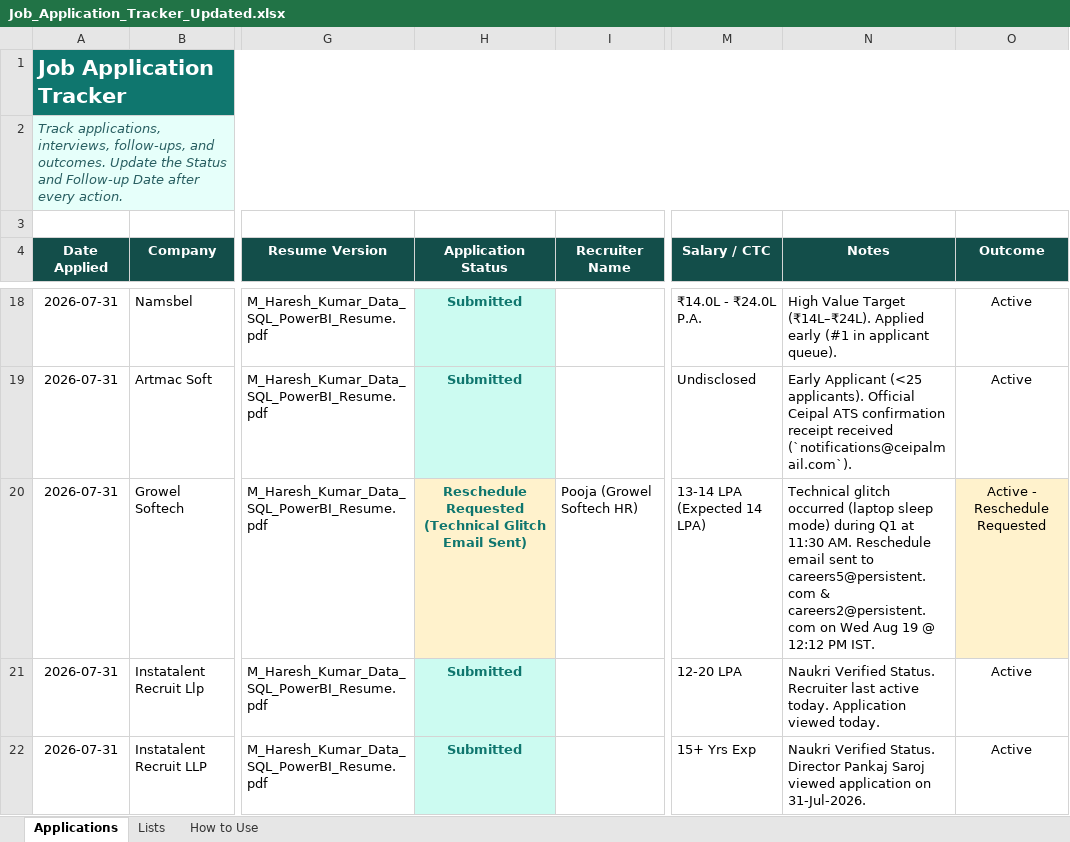
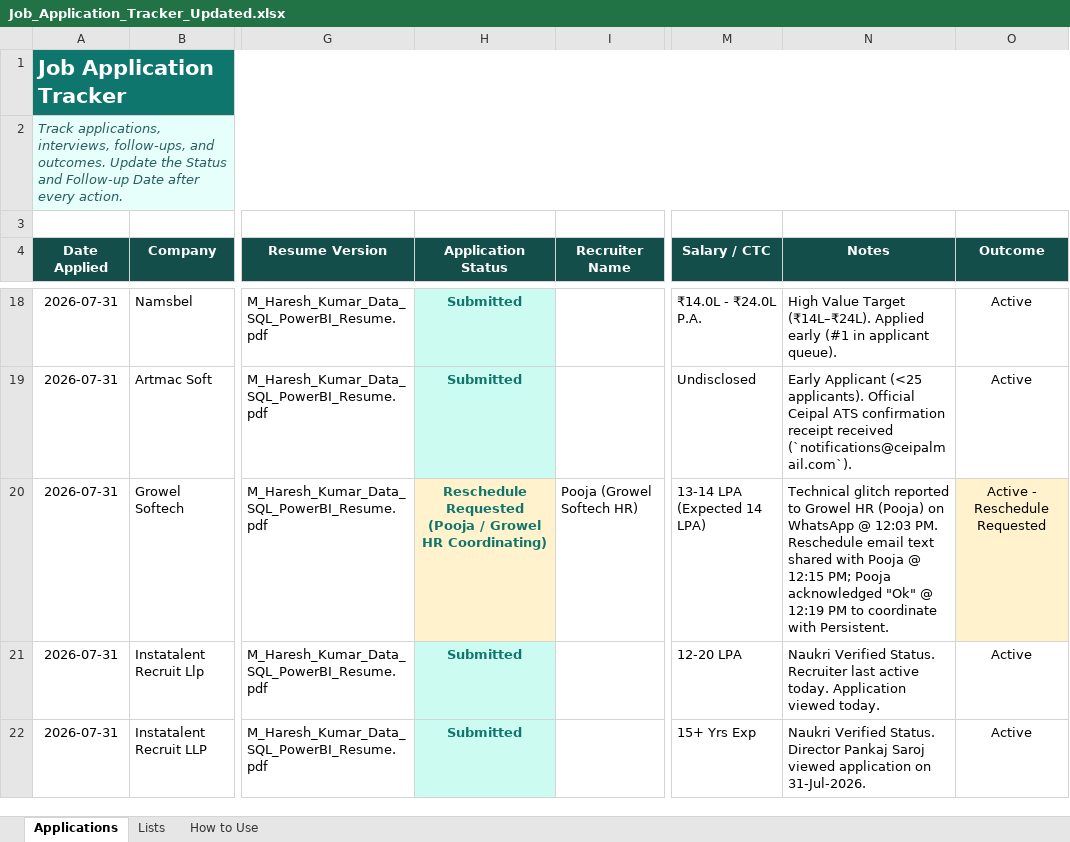
Before and after one commit to LeadGenData/M_Haresh_Kumar, an Excel workbook: Job_Application_Tracker_Updated.xlsx, sheet Applications, drawn as a sheet; only a part is shown, gaps mark what is left out; values as stored, in another font and other column widths than the file's, no borders; conditional formats and table styles not drawn; the diff names each change by its address in the sheet, - before the commit and + after, or states it on an @@ line.

Commit message:
Wednesday Aug 19: Logged Growel HR (Pooja) WhatsApp acknowledgment for Persistent reschedule

```diff
--- a/Job_Application_Tracker_Updated.xlsx (sheet Applications)
+++ b/Job_Application_Tracker_Updated.xlsx (sheet Applications)
-H20 (Application Status): Reschedule Requested (Technical Glitch Email Sent)
+H20 (Application Status): Reschedule Requested (Pooja / Growel HR Coordinating)
-N20 (Notes): Technical glitch occurred (laptop sleep mode) during Q1 at 11:30 AM. Reschedule email sent to careers5@persistent.com & careers2@persistent.com on Wed Aug 19 @ 12:12 PM IST.
+N20 (Notes): Technical glitch reported to Growel HR (Pooja) on WhatsApp @ 12:03 PM. Reschedule email text shared with Pooja @ 12:15 PM; Pooja acknowledged "Ok" @ 12:19 PM to coordinate with Persistent.
```
